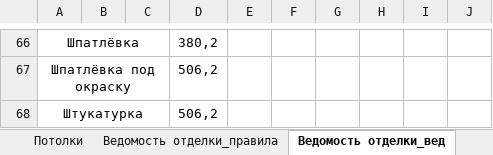
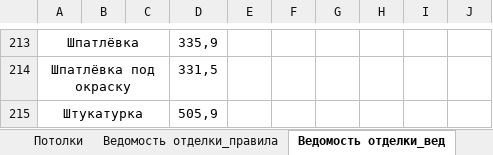
Before and after one commit to kuvbur/material-specification, an Excel workbook: Спец.xlsm, sheet Ведомость отделки_вед, drawn as a sheet; only a part is shown, gaps mark what is left out; values as stored, in another font and other column widths than the file's, no borders; conditional formats not drawn; addresses are those after the commit; the diff covers the shown part only; the diff names each change by its address in the sheet, - before the commit and + after, or states it on an @@ line.

```diff
--- a/Спец.xlsm (sheet Ведомость отделки_вед)
+++ b/Спец.xlsm (sheet Ведомость отделки_вед)
-D213: 380,2
+D213: 335,9
-D214: 506,2
+D214: 331,5
-D215: 506,2
+D215: 505,9
```
Also changed, not shown: 190 added rows, 43 removed rows, 3 moved rows, 25 edited cells and merged cells elsewhere in this sheet, sheet |Содержание|, 6 other files.
